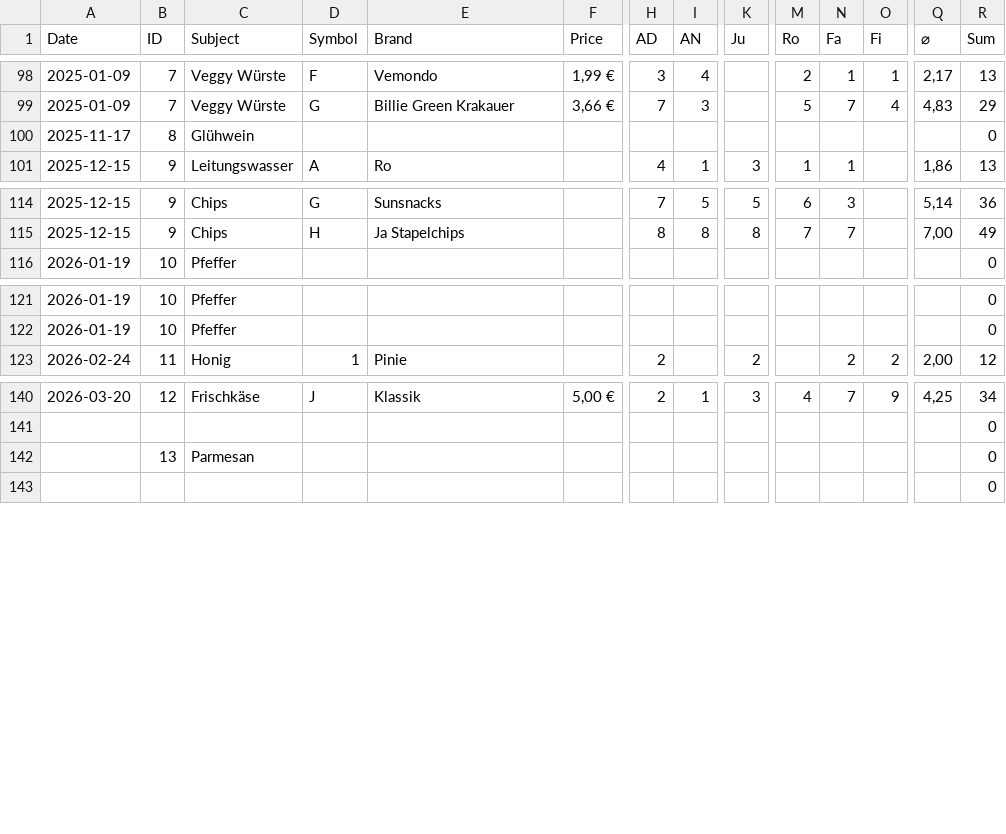
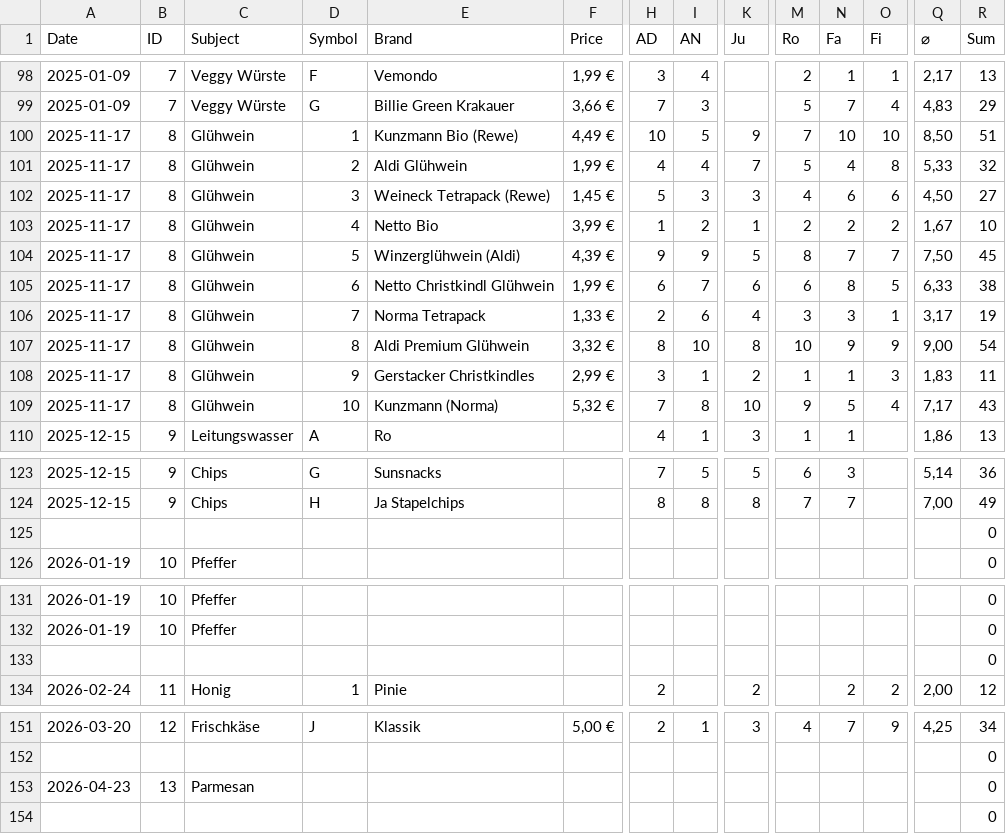
Before and after one commit to FVBI/astro-blog-starter-template, a CSV file: public/data/Lecker Schmecker Ergebnisse.csv, drawn as a sheet; only a part is shown, gaps mark what is left out; removed rows and columns are numbered as before the commit, all else as after; rows hold the shown columns only; the diff names each change by its address in the sheet, - before the commit and + after, or states it on an @@ line.

Commit message:
Added Glühwein.

```diff
--- a/public/data/Lecker Schmecker Ergebnisse.csv
+++ b/public/data/Lecker Schmecker Ergebnisse.csv
-row 100: 2025-11-17 | 8 | Glühwein |  |  |  |  |  |  |  |  |  |  | 0
+row 100: 2025-11-17 | 8 | Glühwein | 1 | Kunzmann Bio (Rewe) | 4,49 € | 10 | 5 | 9 | 7 | 10 | 10 | 8,50 | 51
+row 101: 2025-11-17 | 8 | Glühwein | 2 | Aldi Glühwein | 1,99 € | 4 | 4 | 7 | 5 | 4 | 8 | 5,33 | 32
+row 102: 2025-11-17 | 8 | Glühwein | 3 | Weineck Tetrapack (Rewe) | 1,45 € | 5 | 3 | 3 | 4 | 6 | 6 | 4,50 | 27
+row 103: 2025-11-17 | 8 | Glühwein | 4 | Netto Bio | 3,99 € | 1 | 2 | 1 | 2 | 2 | 2 | 1,67 | 10
+row 104: 2025-11-17 | 8 | Glühwein | 5 | Winzerglühwein (Aldi) | 4,39 € | 9 | 9 | 5 | 8 | 7 | 7 | 7,50 | 45
+row 105: 2025-11-17 | 8 | Glühwein | 6 | Netto Christkindl Glühwein | 1,99 € | 6 | 7 | 6 | 6 | 8 | 5 | 6,33 | 38
+row 106: 2025-11-17 | 8 | Glühwein | 7 | Norma Tetrapack | 1,33 € | 2 | 6 | 4 | 3 | 3 | 1 | 3,17 | 19
+row 107: 2025-11-17 | 8 | Glühwein | 8 | Aldi Premium Glühwein | 3,32 € | 8 | 10 | 8 | 10 | 9 | 9 | 9,00 | 54
+row 108: 2025-11-17 | 8 | Glühwein | 9 | Gerstacker Christkindles | 2,99 € | 3 | 1 | 2 | 1 | 1 | 3 | 1,83 | 11
+row 109: 2025-11-17 | 8 | Glühwein | 10 | Kunzmann (Norma) | 5,32 € | 7 | 8 | 10 | 9 | 5 | 4 | 7,17 | 43
+row 125:  |  |  |  |  |  |  |  |  |  |  |  |  | 0
+row 133:  |  |  |  |  |  |  |  |  |  |  |  |  | 0
-A153 (Date): (empty)
+A153 (Date): 2026-04-23
```
